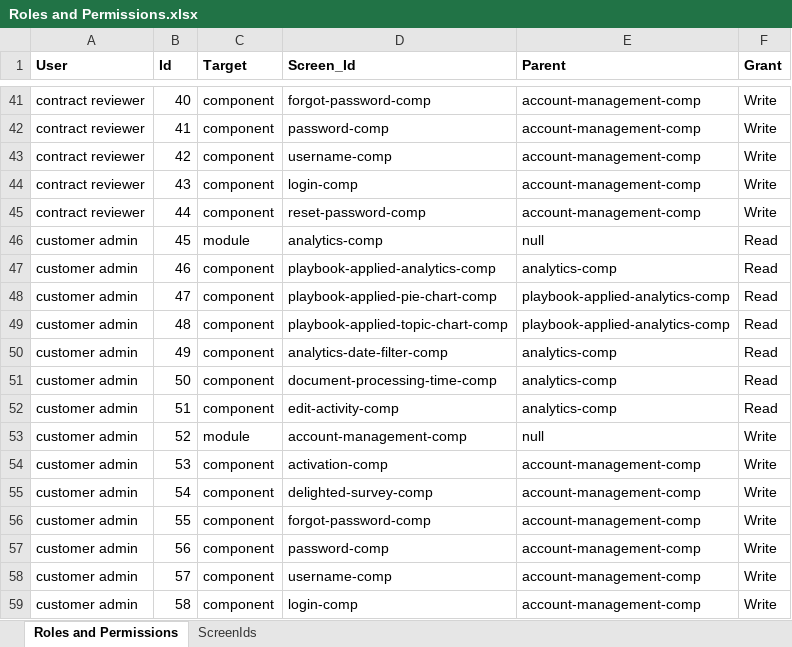
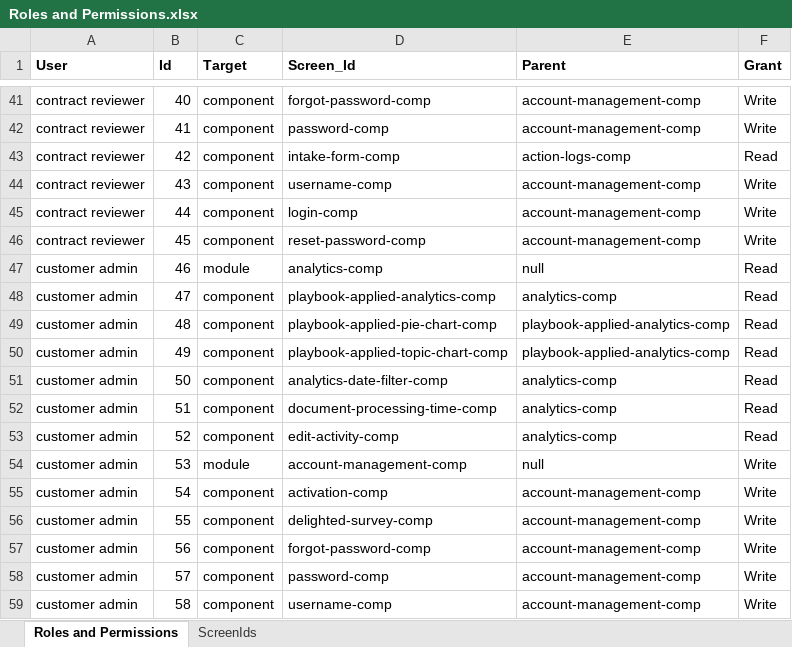
Before and after one commit to bejaz-lc/roles-permissions, an Excel workbook: Roles and Permissions.xlsx, sheet Roles and Permissions, drawn as a sheet; only a part is shown, gaps mark what is left out; values as stored, in another font and other column widths than the file's, no borders; conditional formats not drawn; the diff covers the shown part only; the diff names each change by its address in the sheet, - before the commit and + after, or states it on an @@ line.

Commit message:
Updated permissions for Intake Form for ALSP user.

```diff
--- a/Roles and Permissions.xlsx (sheet Roles and Permissions)
+++ b/Roles and Permissions.xlsx (sheet Roles and Permissions)
-D43 (Screen_Id): username-comp
+D43 (Screen_Id): intake-form-comp
-E43 (Parent): account-management-comp
+E43 (Parent): action-logs-comp
-F43 (Grant): Write
+F43 (Grant): Read
-D44 (Screen_Id): login-comp
+D44 (Screen_Id): username-comp
-D45 (Screen_Id): reset-password-comp
+D45 (Screen_Id): login-comp
-A46 (User): customer admin
+A46 (User): contract reviewer
-C46 (Target): module
+C46 (Target): component
-D46 (Screen_Id): analytics-comp
+D46 (Screen_Id): reset-password-comp
-E46 (Parent): null
+E46 (Parent): account-management-comp
-F46 (Grant): Read
+F46 (Grant): Write
-C47 (Target): component
+C47 (Target): module
-D47 (Screen_Id): playbook-applied-analytics-comp
+D47 (Screen_Id): analytics-comp
-E47 (Parent): analytics-comp
+E47 (Parent): null
-D48 (Screen_Id): playbook-applied-pie-chart-comp
+D48 (Screen_Id): playbook-applied-analytics-comp
-E48 (Parent): playbook-applied-analytics-comp
+E48 (Parent): analytics-comp
-D49 (Screen_Id): playbook-applied-topic-chart-comp
+D49 (Screen_Id): playbook-applied-pie-chart-comp
-D50 (Screen_Id): analytics-date-filter-comp
+D50 (Screen_Id): playbook-applied-topic-chart-comp
-E50 (Parent): analytics-comp
+E50 (Parent): playbook-applied-analytics-comp
-D51 (Screen_Id): document-processing-time-comp
+D51 (Screen_Id): analytics-date-filter-comp
-D52 (Screen_Id): edit-activity-comp
+D52 (Screen_Id): document-processing-time-comp
-C53 (Target): module
+C53 (Target): component
-D53 (Screen_Id): account-management-comp
+D53 (Screen_Id): edit-activity-comp
-E53 (Parent): null
+E53 (Parent): analytics-comp
-F53 (Grant): Write
+F53 (Grant): Read
-C54 (Target): component
+C54 (Target): module
-D54 (Screen_Id): activation-comp
+D54 (Screen_Id): account-management-comp
-E54 (Parent): account-management-comp
+E54 (Parent): null
-D55 (Screen_Id): delighted-survey-comp
+D55 (Screen_Id): activation-comp
-D56 (Screen_Id): forgot-password-comp
+D56 (Screen_Id): delighted-survey-comp
-D57 (Screen_Id): password-comp
+D57 (Screen_Id): forgot-password-comp
-D58 (Screen_Id): username-comp
+D58 (Screen_Id): password-comp
-D59 (Screen_Id): login-comp
+D59 (Screen_Id): username-comp
```
Also changed, not shown: 1 added row, 189 edited cells and cell formats elsewhere in this sheet, 1 other file.
